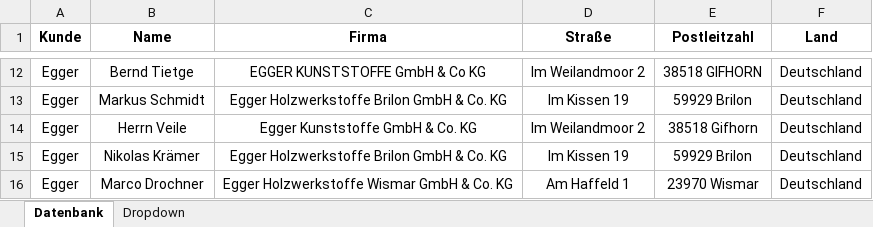
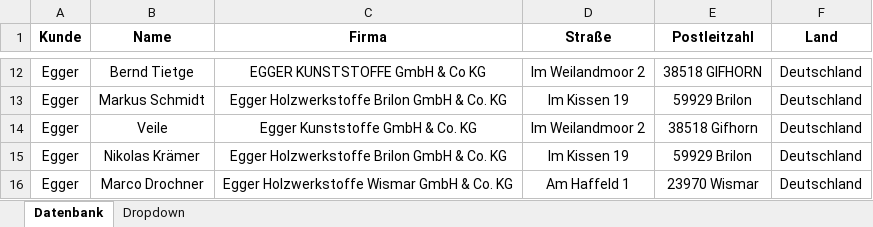
Before and after one commit to BauerPhilipp/KundenDatenbank, an Excel workbook: Assets/Excel/Kundendatenbank.xlsx, sheet Datenbank, drawn as a sheet; only a part is shown, gaps mark what is left out; values as stored, in another font and other column widths than the file's, no borders; table styles not drawn; the diff names each change by its address in the sheet, - before the commit and + after, or states it on an @@ line.

```diff
--- a/Assets/Excel/Kundendatenbank.xlsx (sheet Datenbank)
+++ b/Assets/Excel/Kundendatenbank.xlsx (sheet Datenbank)
-B14 (Name): Herrn Veile
+B14 (Name): Veile
```
Also changed, not shown: 14 other files.
